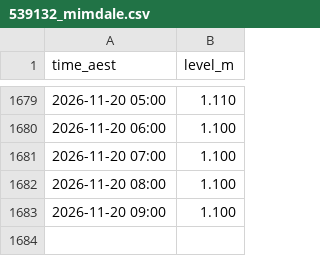
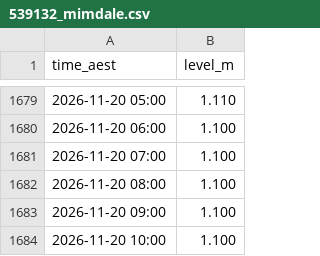
Before and after one commit to JonathanAgronica/fishing-apps, a CSV file: data/539132_mimdale.csv, drawn as a sheet; only a part is shown, gaps mark what is left out.

```diff
--- a/data/539132_mimdale.csv
+++ b/data/539132_mimdale.csv
@@ -1683 +1683,2 @@ time_aest,level_m
 2026-11-20 09:00,1.100
+2026-11-20 10:00,1.100
```
Also changed, not shown: data/051011A_bundaberg.csv, data/539135_hillsrd.csv, 2 other files.
